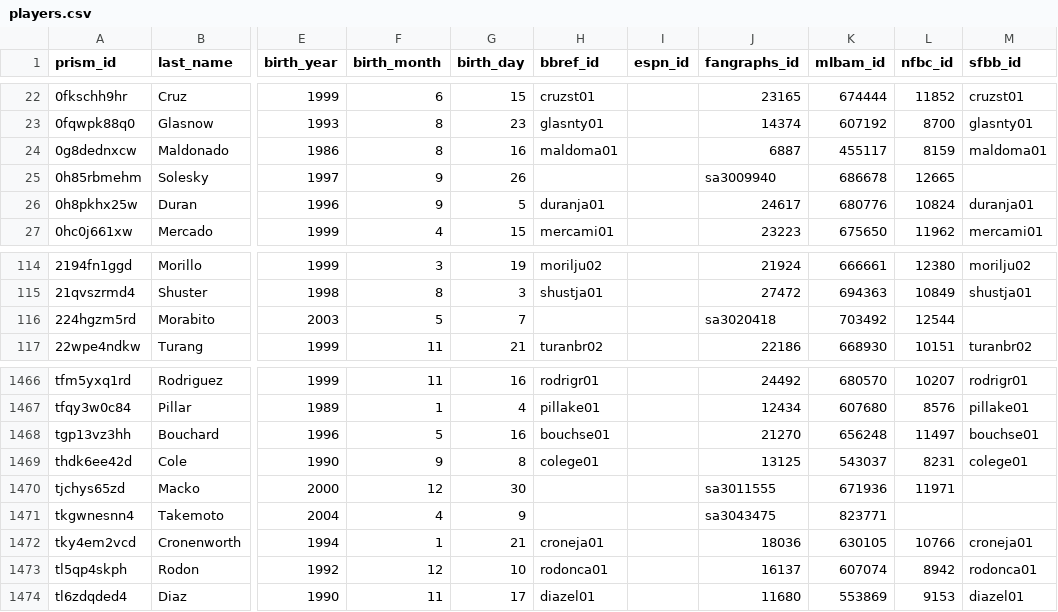
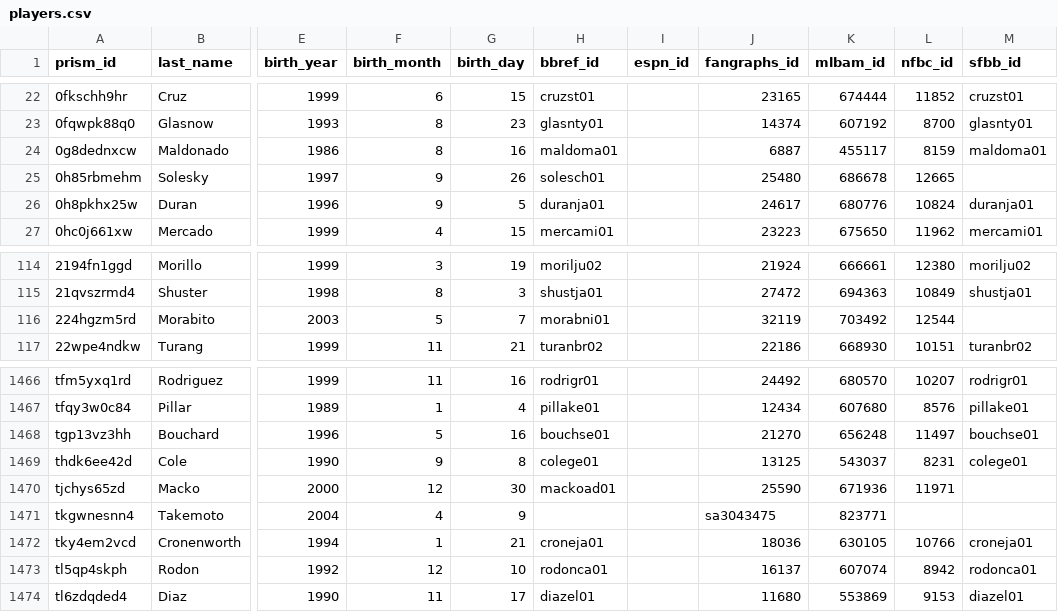
Before and after one commit to StatsVine/prism-crosswalk-data, a CSV file: data/mlb/players.csv, drawn as a sheet; only a part is shown, gaps mark what is left out; the diff names each change by its address in the sheet, - before the commit and + after, or states it on an @@ line.

Commit message:
mlb: Add 3 debut ids

```diff
--- a/data/mlb/players.csv
+++ b/data/mlb/players.csv
-H25 (bbref_id): (empty)
+H25 (bbref_id): solesch01
-J25 (fangraphs_id): sa3009940
+J25 (fangraphs_id): 25480
-H116 (bbref_id): (empty)
+H116 (bbref_id): morabni01
-J116 (fangraphs_id): sa3020418
+J116 (fangraphs_id): 32119
-H1470 (bbref_id): (empty)
+H1470 (bbref_id): mackoad01
-J1470 (fangraphs_id): sa3011555
+J1470 (fangraphs_id): 25590
```
